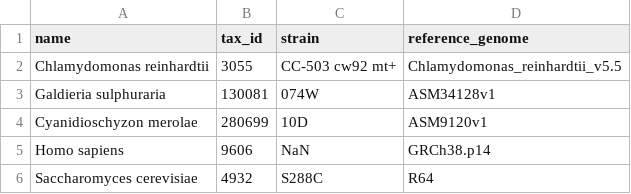
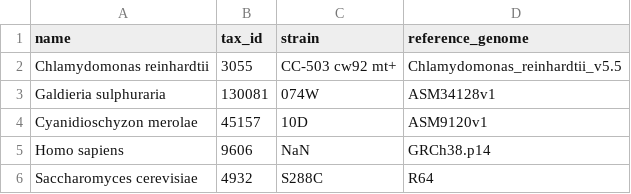
Before and after one commit to TransferLearningForDNA/genomic_data_extraction, a CSV file: species_ids.csv, drawn as a sheet; the diff names each change by its address in the sheet, - before the commit and + after, or states it on an @@ line.

Commit message:
SCRUM-61 Completed Download of mRNA data from NCBI SRA section of README. Added corresponding CLI commands to main.py and rna_extraction.py download_rna_data(). The code now uses species_ids.csv file and an output directory provided by the user as a CLI argument.

```diff
--- a/species_ids.csv
+++ b/species_ids.csv
-B4 (tax_id): 280699
+B4 (tax_id): 45157
```
Also changed, not shown: 4 other files.
